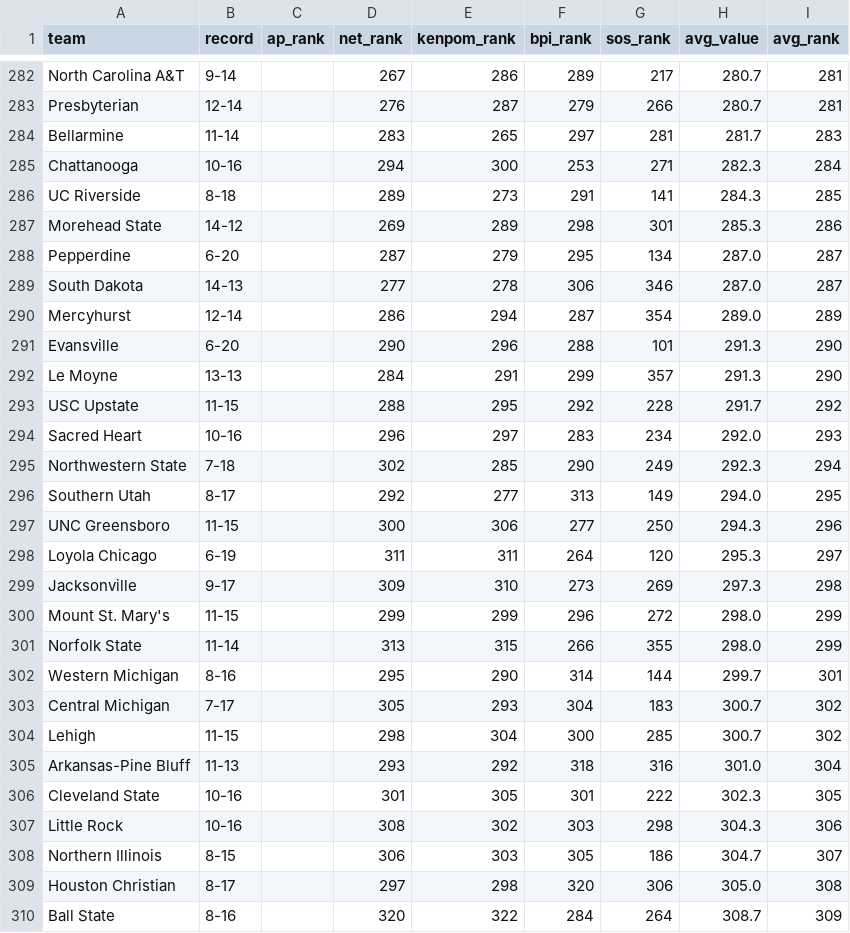
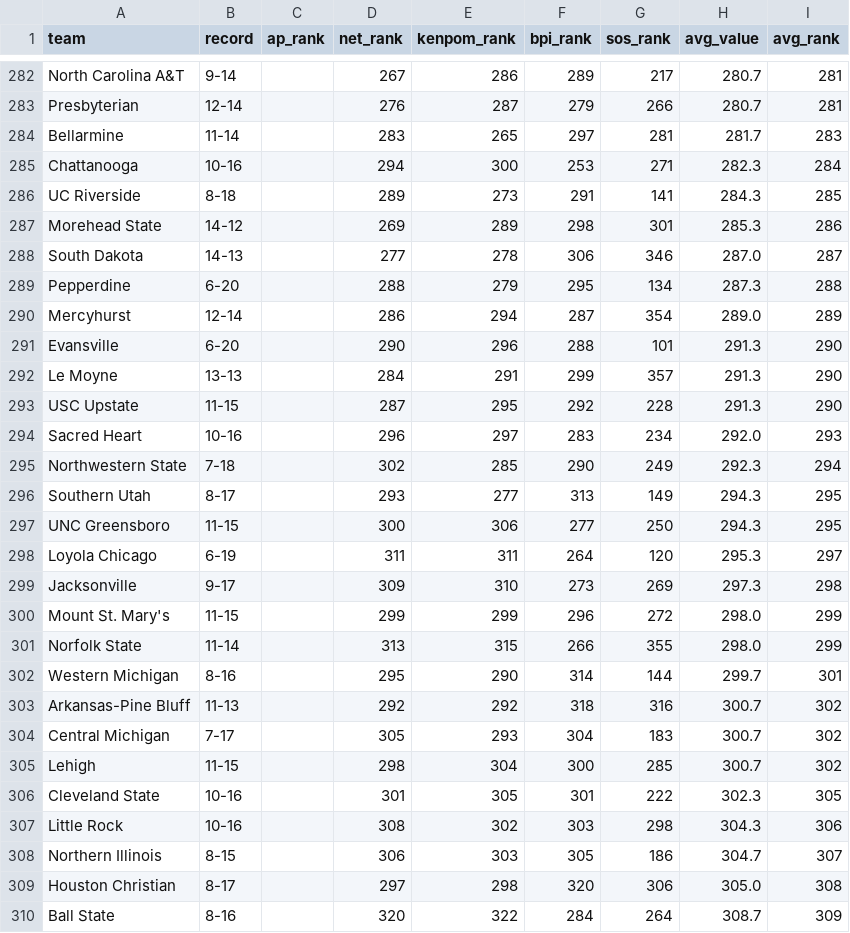
Before and after one commit to kylevogel/cbb-ratings-pipeline, a CSV file: data_processed/site_rankings.csv, drawn as a sheet; only a part is shown, gaps mark what is left out.

```diff
--- a/data_processed/site_rankings.csv
+++ b/data_processed/site_rankings.csv
@@ -287,4 +287,4 @@ UC Riverside,8-18,,289,273,291,141,284.3,285
 Morehead State,14-12,,269,289,298,301,285.3,286
-Pepperdine,6-20,,287,279,295,134,287.0,287
 South Dakota,14-13,,277,278,306,346,287.0,287
+Pepperdine,6-20,,288,279,295,134,287.3,288
 Mercyhurst,12-14,,286,294,287,354,289.0,289
@@ -292,7 +292,7 @@ Evansville,6-20,,290,296,288,101,291.3,290
 Le Moyne,13-13,,284,291,299,357,291.3,290
-USC Upstate,11-15,,288,295,292,228,291.7,292
+USC Upstate,11-15,,287,295,292,228,291.3,290
 Sacred Heart,10-16,,296,297,283,234,292.0,293
 Northwestern State,7-18,,302,285,290,249,292.3,294
-Southern Utah,8-17,,292,277,313,149,294.0,295
-UNC Greensboro,11-15,,300,306,277,250,294.3,296
+Southern Utah,8-17,,293,277,313,149,294.3,295
+UNC Greensboro,11-15,,300,306,277,250,294.3,295
 Loyola Chicago,6-19,,311,311,264,120,295.3,297
@@ -302,5 +302,5 @@ Norfolk State,11-14,,313,315,266,355,298.0,299
 Western Michigan,8-16,,295,290,314,144,299.7,301
+Arkansas-Pine Bluff,11-13,,292,292,318,316,300.7,302
 Central Michigan,7-17,,305,293,304,183,300.7,302
 Lehigh,11-15,,298,304,300,285,300.7,302
-Arkansas-Pine Bluff,11-13,,293,292,318,316,301.0,304
 Cleveland State,10-16,,301,305,301,222,302.3,305
```
Also changed, not shown: data_raw/net_rankings.csv, 1 other file.
